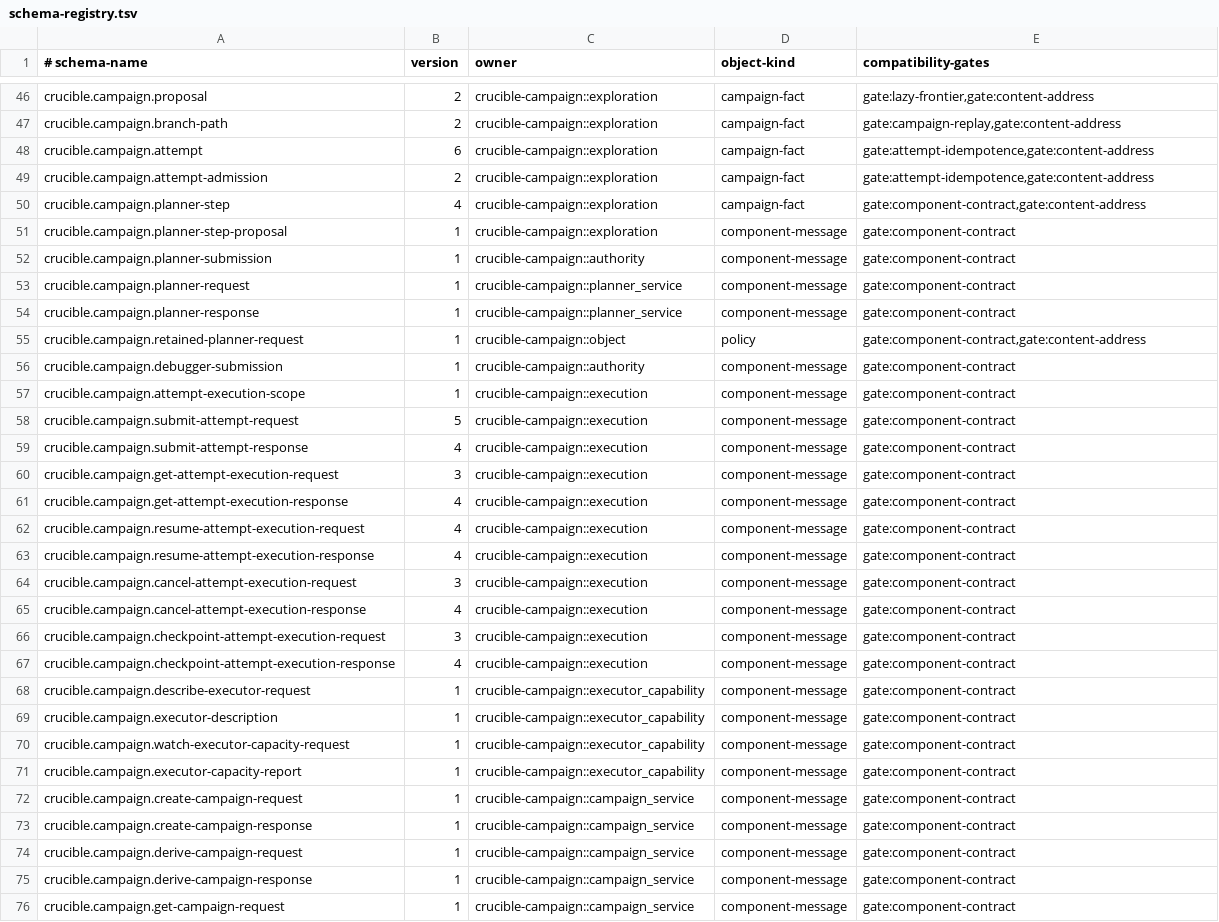
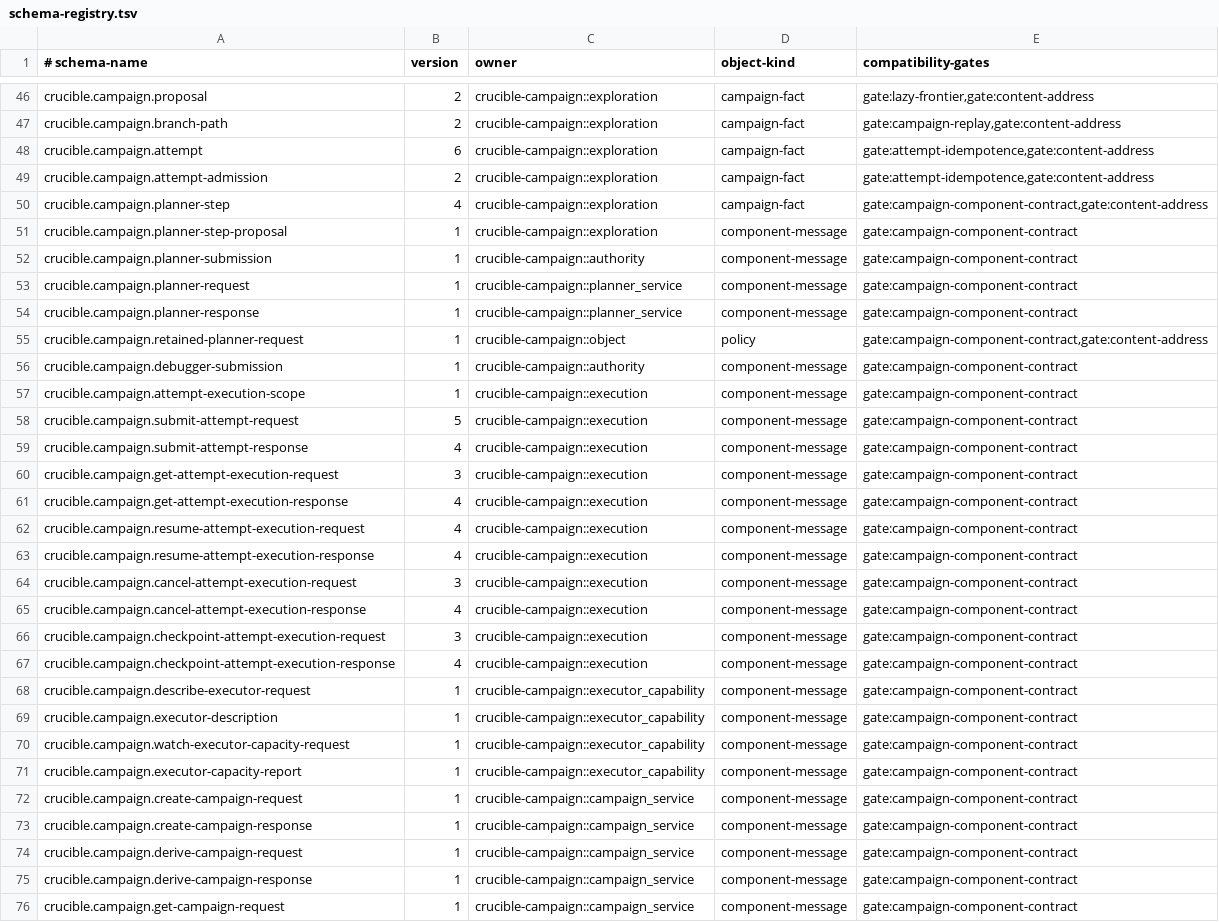
Before and after one commit to andyl-technologies/aos, a TSV file: docs/rfcs/0020-crucible-campaigns/schema-registry.tsv, drawn as a sheet; only a part is shown, gaps mark what is left out; the diff covers the shown part only; the diff names each change by its address in the sheet, - before the commit and + after, or states it on an @@ line.

Commit message:
test(crucible): make campaign gate traceability executable
Signed-off-by: Dylan Plecki <dylan@andyl.com>

```diff
--- a/docs/rfcs/0020-crucible-campaigns/schema-registry.tsv
+++ b/docs/rfcs/0020-crucible-campaigns/schema-registry.tsv
-E50 (compatibility-gates): gate:component-contract,gate:content-address
+E50 (compatibility-gates): gate:campaign-component-contract,gate:content-address
-E51:E54 (compatibility-gates): gate:component-contract
+E51:E54 (compatibility-gates): gate:campaign-component-contract
-E55 (compatibility-gates): gate:component-contract,gate:content-address
+E55 (compatibility-gates): gate:campaign-component-contract,gate:content-address
-E56:E76 (compatibility-gates): gate:component-contract
+E56:E76 (compatibility-gates): gate:campaign-component-contract
```
Also changed, not shown: 58 edited cells elsewhere in this file, docs/rfcs/0020-crucible-campaigns/requirement-traceability.tsv, 16 other files.
